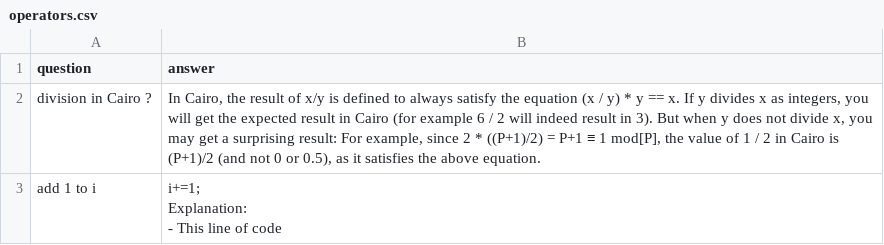
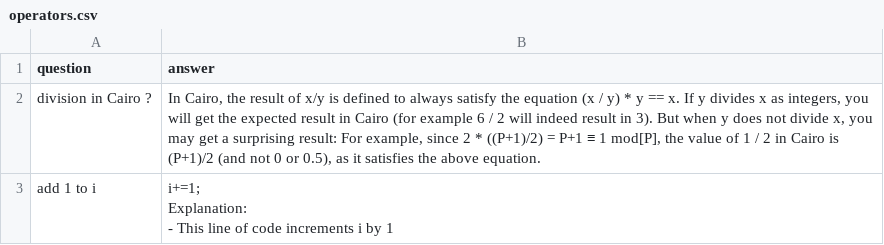
Before and after one commit to StarkWizard/cairo-llm, a CSV file: corpus_src/train/operators.csv, drawn as a sheet.

```diff
--- a/corpus_src/train/operators.csv
+++ b/corpus_src/train/operators.csv
@@ -2,6 +2,6 @@ question,answer
 "division in Cairo ?","In Cairo, the result of x/y is defined to always satisfy the equation (x / y) * y == x. If y divides x as integers, you will get the expected result in Cairo (for example 6 / 2 will indeed result in 3). But when y does not divide x, you may get a surprising result: For example, since 2 * ((P+1)/2) = P+1 ≡ 1 mod[P], the value of 1 / 2 in Cairo is (P+1)/2 (and not 0 or 0.5), as it satisfies the above equation."
-"add 1 to i","
-    i+=1;
-
-Explanation:
-- This line of code "
+"add 1 to i","
+    i+=1;
+
+Explanation:
+- This line of code increments i by 1"
```
Also changed, not shown: corpus_src/train/functions.csv, corpus_src/train/general.csv, 10 other files.
